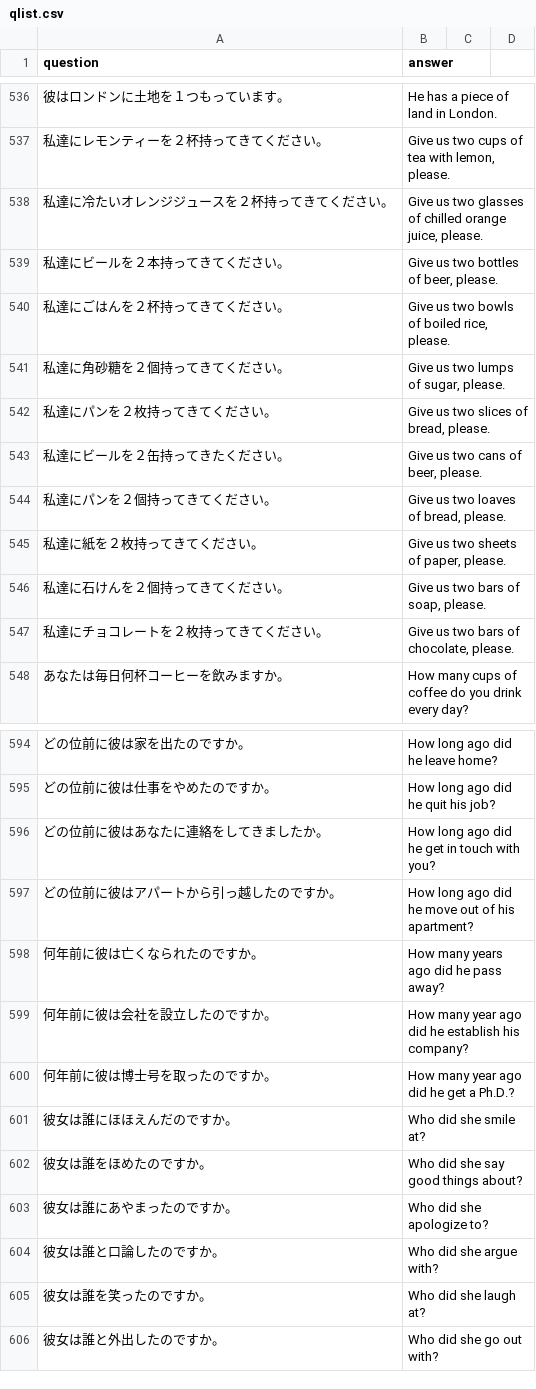
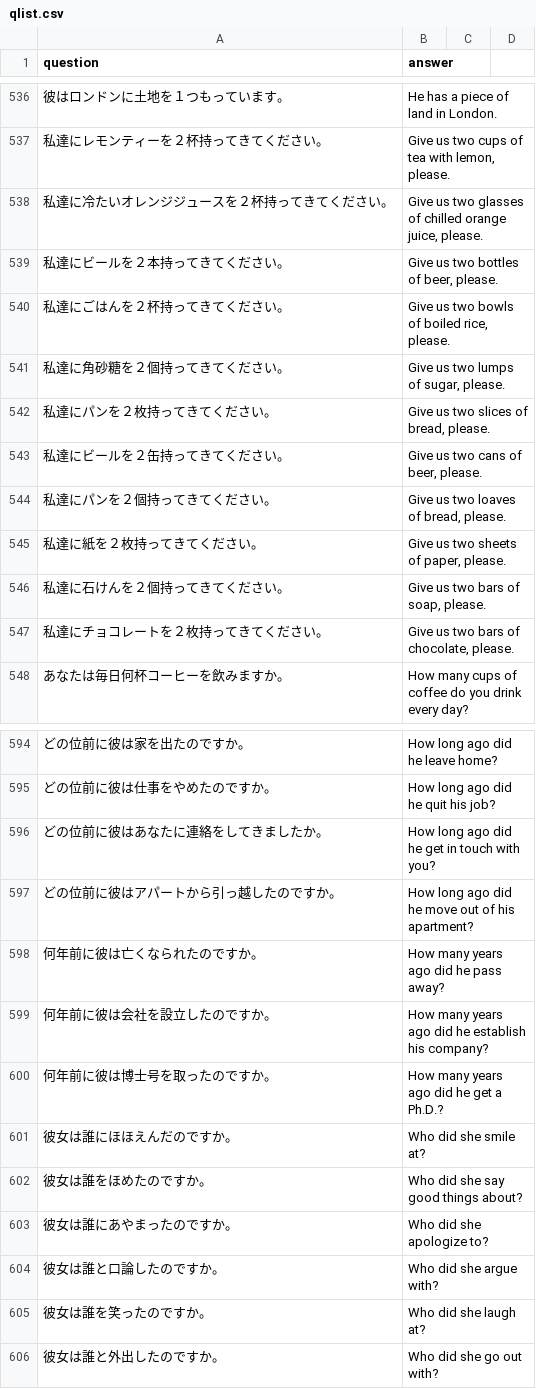
Before and after one commit to tomfook/chugakueigo, a CSV file: data/qlist.csv, drawn as a sheet; only a part is shown, gaps mark what is left out.

```diff
--- a/data/qlist.csv
+++ b/data/qlist.csv
@@ -542,3 +542,3 @@
 "私達にパンを２枚持ってきてください。", "Give us two slices of bread, please."
-"私達にビールを２缶持ってきたください。", "Give us two cans of beer, please."
+"私達にビールを２缶持ってきてください。", "Give us two cans of beer, please."
 "私達にパンを２個持ってきてください。", "Give us two loaves of bread, please."
@@ -598,4 +598,4 @@
 "何年前に彼は亡くなられたのですか。", "How many years ago did he pass away?"
-"何年前に彼は会社を設立したのですか。", "How many year ago did he establish his company?"
-"何年前に彼は博士号を取ったのですか。", "How many year ago did he get a Ph.D.?"
+"何年前に彼は会社を設立したのですか。", "How many years ago did he establish his company?"
+"何年前に彼は博士号を取ったのですか。", "How many years ago did he get a Ph.D.?"
 "彼女は誰にほほえんだのですか。", "Who did she smile at?"
```
Also changed, not shown: data/score.csv.
